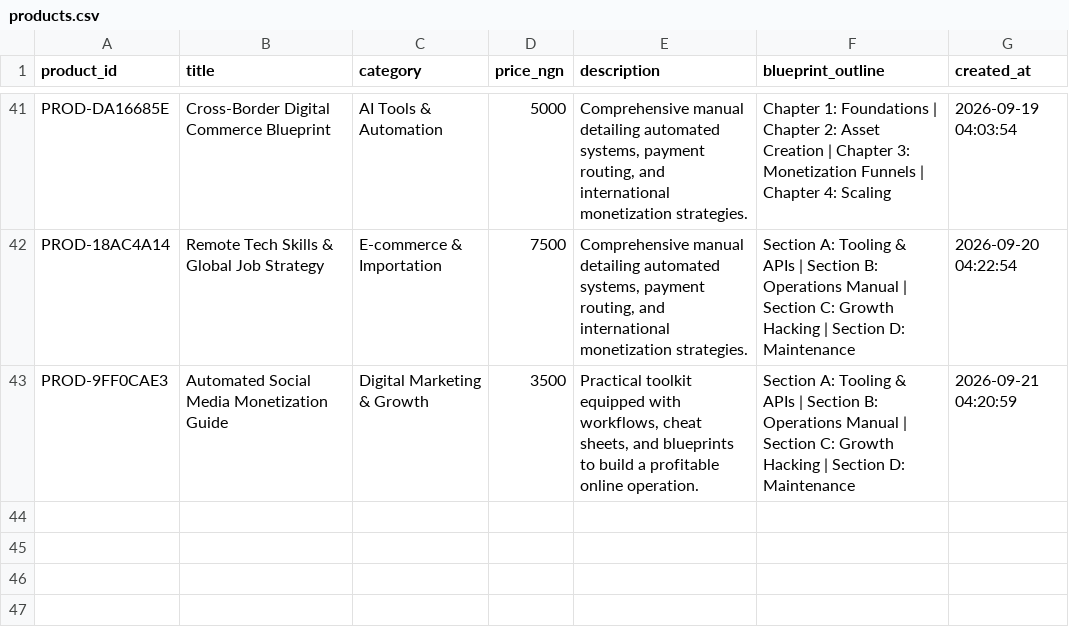
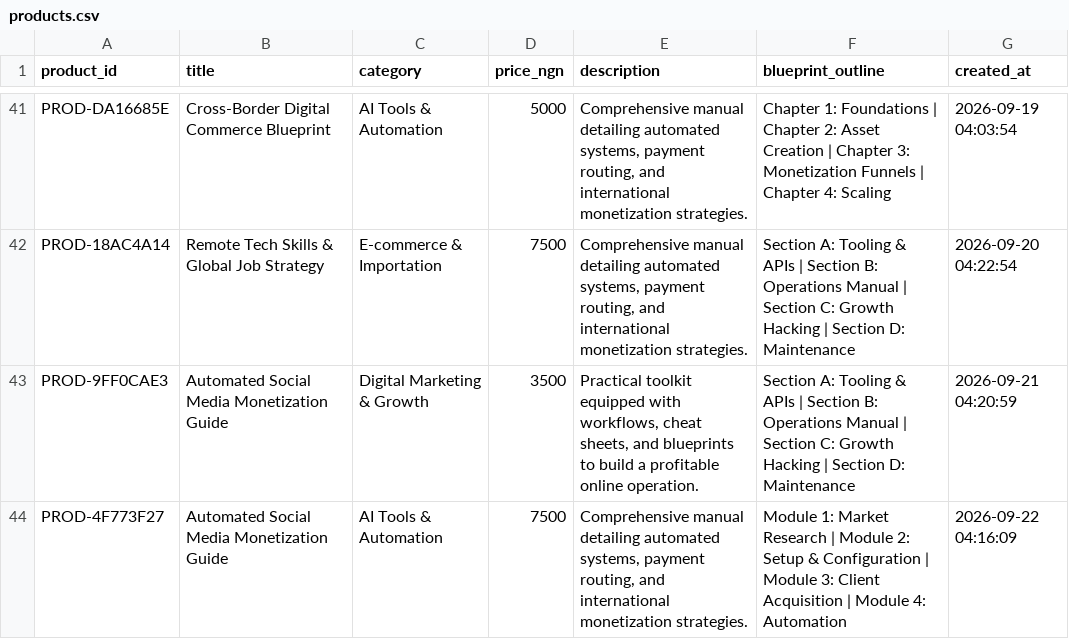
Before and after one commit to Gpowerluv/products.csv, a CSV file: products.csv, drawn as a sheet; only a part is shown, gaps mark what is left out; the diff names each change by its address in the sheet, - before the commit and + after, or states it on an @@ line.

```diff
--- a/products.csv
+++ b/products.csv
+row 44: PROD-4F773F27 | Automated Social Media Monetization Guide | AI Tools & Automation | 7500 | Comprehensive manual detailing automated systems, payment routing, and international monetization strategies. | Module 1: Market Research | Module 2: Setup & Configuration | Module 3: Client Acquisition | Module 4: Automation | 2026-09-22 04:16:09
```
